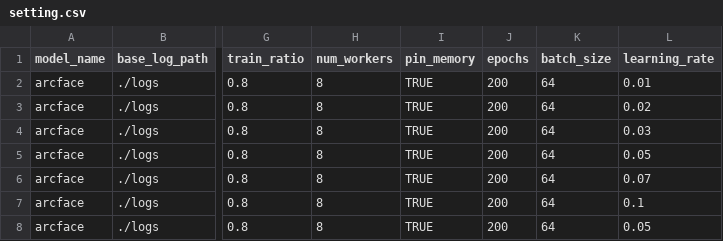
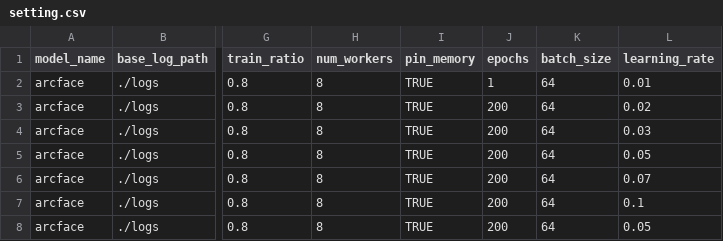
Before and after one commit to penguinone-cv/Arcface, a CSV file: setting.csv, drawn as a sheet; only a part is shown, gaps mark what is left out; the diff names each change by its address in the sheet, - before the commit and + after, or states it on an @@ line.

```diff
--- a/setting.csv
+++ b/setting.csv
-J2 (epochs): 200
+J2 (epochs): 1
```
Also changed, not shown: 6 other files.
